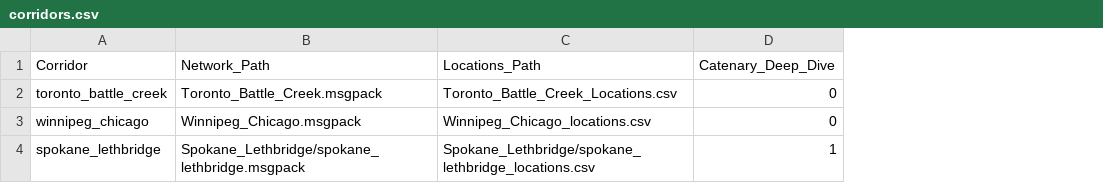
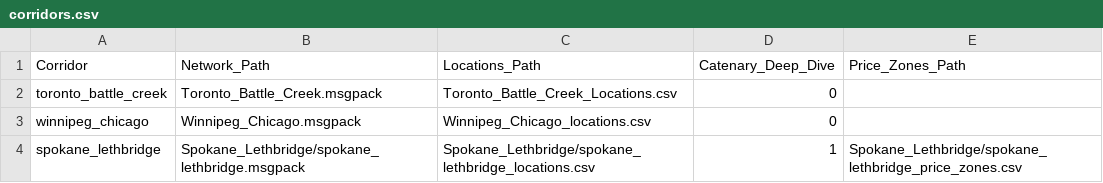
Before and after one commit to NatLabRockies/altrios, a CSV file: applications/corridor_doe/in/corridors.csv, drawn as a sheet; the diff names each change by its address in the sheet, - before the commit and + after, or states it on an @@ line.

```diff
--- a/applications/corridor_doe/in/corridors.csv
+++ b/applications/corridor_doe/in/corridors.csv
+column E (Price_Zones_Path), row 4: Spokane_Lethbridge/spokane_lethbridge_price_zones.csv
```
Also changed, not shown: applications/corridor_doe/experiments.csv, applications/corridor_inputs/corridor_meta_spokane_lethbridge.csv, 39 other files.
